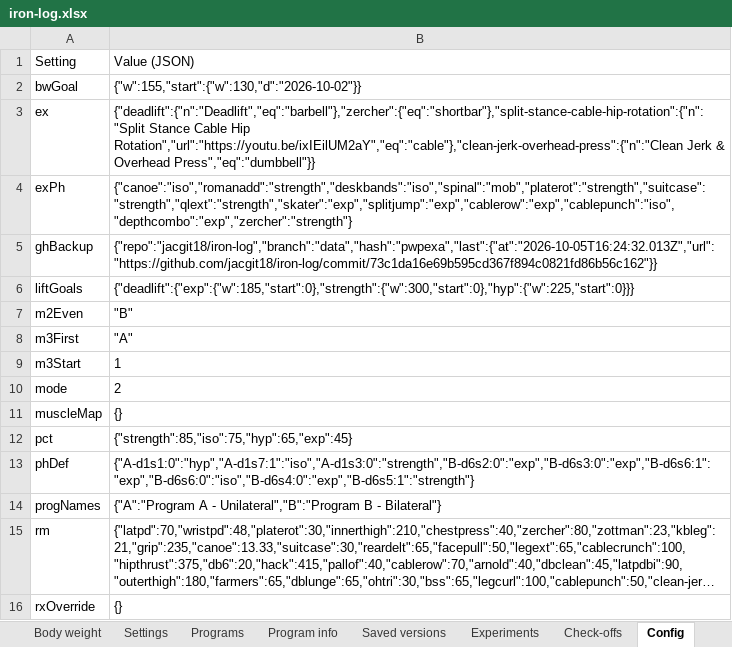
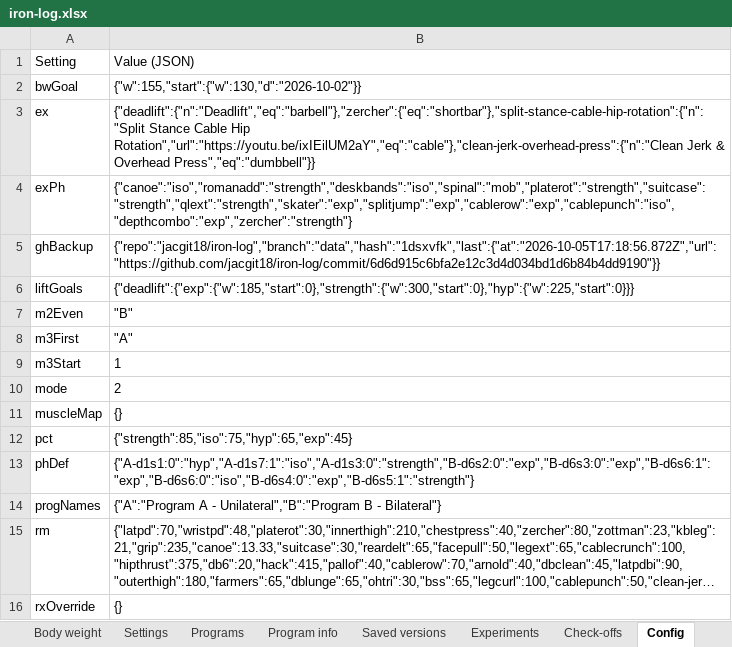
Before and after one commit to jacgit18/iron-log, an Excel workbook: iron-log.xlsx, sheet Config, drawn as a sheet; long unchanged cells end in …; values as stored, in another font and other column widths than the file's, no borders; the diff names each change by its address in the sheet, - before the commit and + after, or states it on an @@ line.

```diff
--- a/iron-log.xlsx (sheet Config)
+++ b/iron-log.xlsx (sheet Config)
-B5: {"repo":"jacgit18/iron-log","branch":"data","hash":"pwpexa","last":{"at":"2026-10-05T16:24:32.013Z","url":"https://github.com/jacgit18/iron-log/commit/73c1da16e69b595cd367f894c0821fd86b56c162"}}
+B5: {"repo":"jacgit18/iron-log","branch":"data","hash":"1dsxvfk","last":{"at":"2026-10-05T17:18:56.872Z","url":"https://github.com/jacgit18/iron-log/commit/6d6d915c6bfa2e12c3d4d034bd1d6b84b4dd9190"}}
```
Also changed, not shown: sheet Settings, 1 other file.
